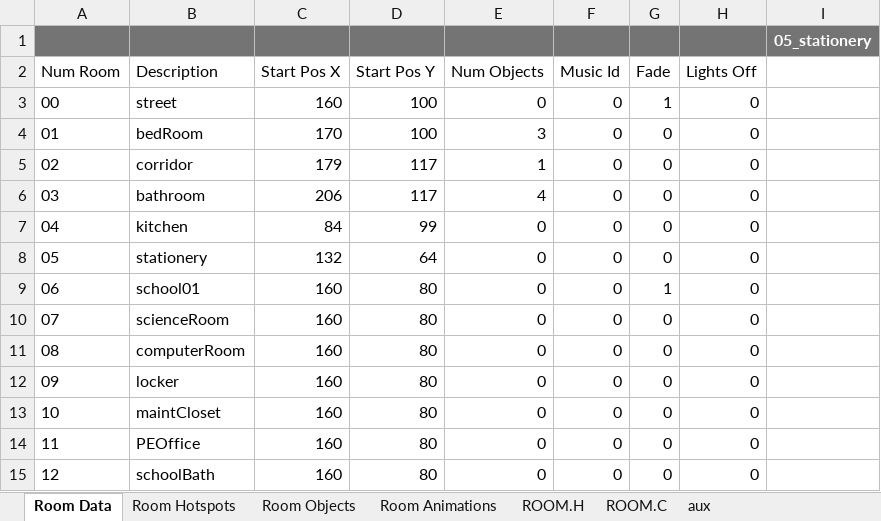
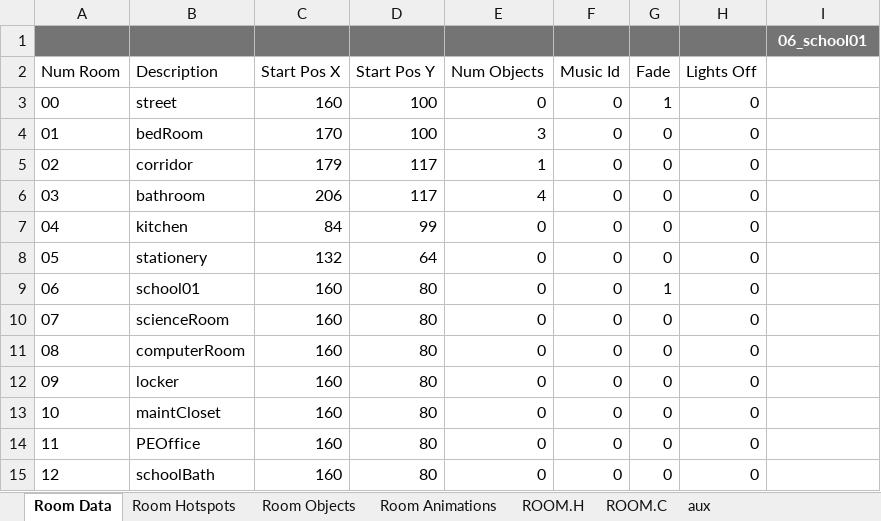
Before and after one commit to warrior-rockk/out-of-cash, an Excel workbook: tools/roomGen.xlsm, sheet Room Data, drawn as a sheet; values as stored, in another font and other column widths than the file's, no borders; charts and pictures and table styles not drawn; the diff names each change by its address in the sheet, - before the commit and + after, or states it on an @@ line.

```diff
--- a/tools/roomGen.xlsm (sheet Room Data)
+++ b/tools/roomGen.xlsm (sheet Room Data)
-I1: 05_stationery
+I1: 06_school01
```
Also changed, not shown: sheet ROOM.C, sheet Room Hotspots, sheet ROOM.H, hidden cells, 12 other files.
